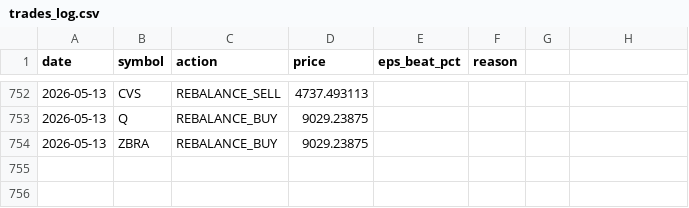
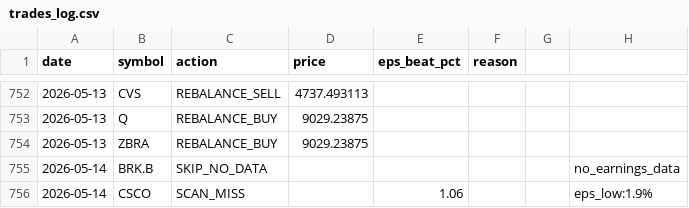
Before and after one commit to ricky8806-git/Earning_Strategy, a CSV file: pead_strategy/trades_log.csv, drawn as a sheet; only a part is shown, gaps mark what is left out.

Commit message:
chore: state update 2026-05-14 [skip ci]

```diff
--- a/pead_strategy/trades_log.csv
+++ b/pead_strategy/trades_log.csv
@@ -754 +754,3 @@ date,symbol,action,price,eps_beat_pct,reason
 2026-05-13,ZBRA,REBALANCE_BUY,9029.23875,,,,
+2026-05-14,BRK.B,SKIP_NO_DATA,,,,,no_earnings_data
+2026-05-14,CSCO,SCAN_MISS,,1.06,,,eps_low:1.9%
```
Also changed, not shown: 1 other file.
